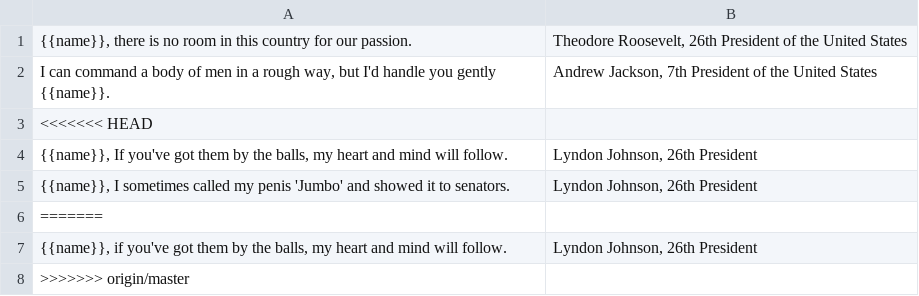
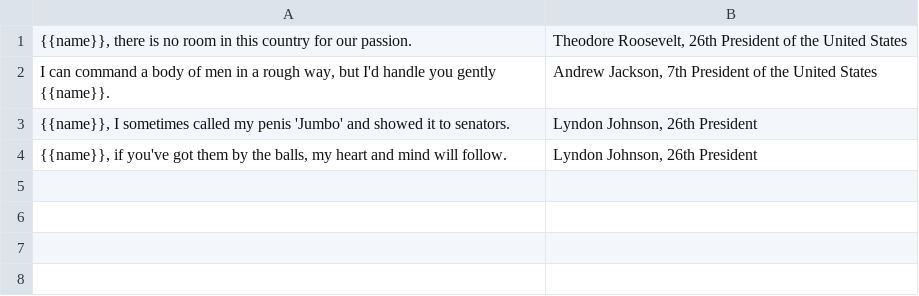
Before and after one commit to opleban/DeadPrez, a CSV file: prezquotes.csv, drawn as a sheet.

Commit message:
deuces ugly merge text

```diff
--- a/prezquotes.csv
+++ b/prezquotes.csv
@@ -2,7 +2,3 @@
 "I can command a body of men in a rough way, but I'd handle you gently {{name}}.","Andrew Jackson, 7th President of the United States"
-<<<<<<< HEAD
-"{{name}}, If you've got them by the balls, my heart and mind will follow.","Lyndon Johnson, 26th President"
 "{{name}}, I sometimes called my penis 'Jumbo' and showed it to senators.","Lyndon Johnson, 26th President"
-=======
 "{{name}}, if you've got them by the balls, my heart and mind will follow.","Lyndon Johnson, 26th President"
->>>>>>> origin/master
```
